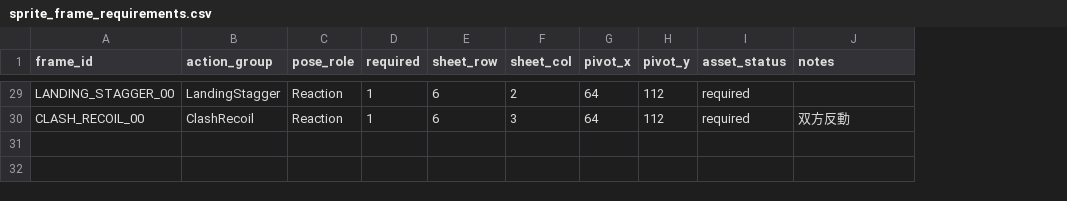
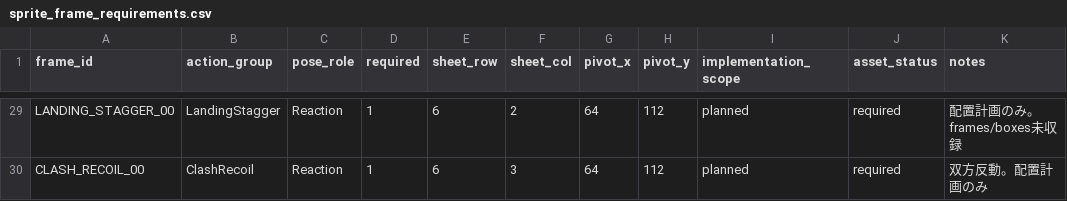
Before and after one commit to takahashiPL/FightingGameTrial, a CSV file: data/sprite_frame_requirements.csv, drawn as a sheet; only a part is shown, gaps mark what is left out; addresses are those after the commit; the diff covers the shown part only; the diff names each change by its address in the sheet, - before the commit and + after, or states it on an @@ line.

```diff
--- a/data/sprite_frame_requirements.csv
+++ b/data/sprite_frame_requirements.csv
+column I (implementation_scope), rows 29-30: planned | planned
-K29 (notes): (empty)
+K29 (notes): 配置計画のみ。frames/boxes未収録
-K30 (notes): 双方反動
+K30 (notes): 双方反動。配置計画のみ
```
Also changed, not shown: 27 edited cells elsewhere in this file, art/spritesheet_layout.csv, data/boxes.csv, 10 other files.
